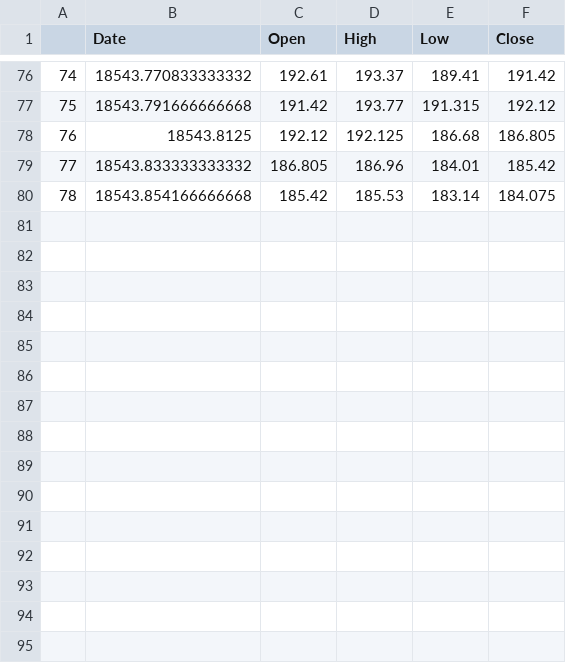
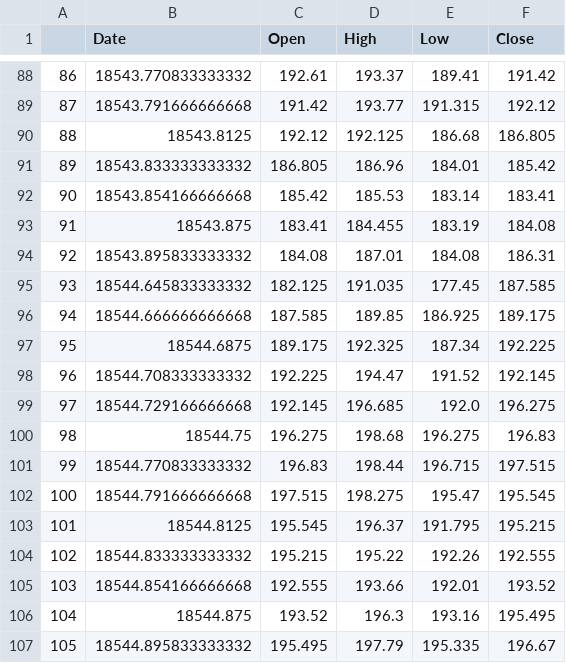
Before and after one commit to ajmal017/ibpy, a CSV file: ibclient/Model/Cache/DQ.csv, drawn as a sheet; only a part is shown, gaps mark what is left out; addresses are those after the commit; the diff covers the shown part only; the diff names each change by its address in the sheet, - before the commit and + after, or states it on an @@ line.

```diff
--- a/ibclient/Model/Cache/DQ.csv
+++ b/ibclient/Model/Cache/DQ.csv
@@ column A renumbered between rows 17 and 92 @@
-F92 (Close): 184.075
+F92 (Close): 183.41
+row 93: 91 | 18543.875 | 183.41 | 184.455 | 183.19 | 184.08
+row 94: 92 | 18543.895833333332 | 184.08 | 187.01 | 184.08 | 186.31
+row 95: 93 | 18544.645833333332 | 182.125 | 191.035 | 177.45 | 187.585
+row 96: 94 | 18544.666666666668 | 187.585 | 189.85 | 186.925 | 189.175
+row 97: 95 | 18544.6875 | 189.175 | 192.325 | 187.34 | 192.225
+row 98: 96 | 18544.708333333332 | 192.225 | 194.47 | 191.52 | 192.145
+row 99: 97 | 18544.729166666668 | 192.145 | 196.685 | 192.0 | 196.275
+row 100: 98 | 18544.75 | 196.275 | 198.68 | 196.275 | 196.83
+row 101: 99 | 18544.770833333332 | 196.83 | 198.44 | 196.715 | 197.515
+row 102: 100 | 18544.791666666668 | 197.515 | 198.275 | 195.47 | 195.545
+row 103: 101 | 18544.8125 | 195.545 | 196.37 | 191.795 | 195.215
+row 104: 102 | 18544.833333333332 | 195.215 | 195.22 | 192.26 | 192.555
+row 105: 103 | 18544.854166666668 | 192.555 | 193.66 | 192.01 | 193.52
+row 106: 104 | 18544.875 | 193.52 | 196.3 | 193.16 | 195.495
+row 107: 105 | 18544.895833333332 | 195.495 | 197.79 | 195.335 | 196.67
```
Also changed, not shown: 15 added rows and 3 removed rows elsewhere in this file, ibclient/Model/Cache/DQ20201120.csv, 12 other files.
